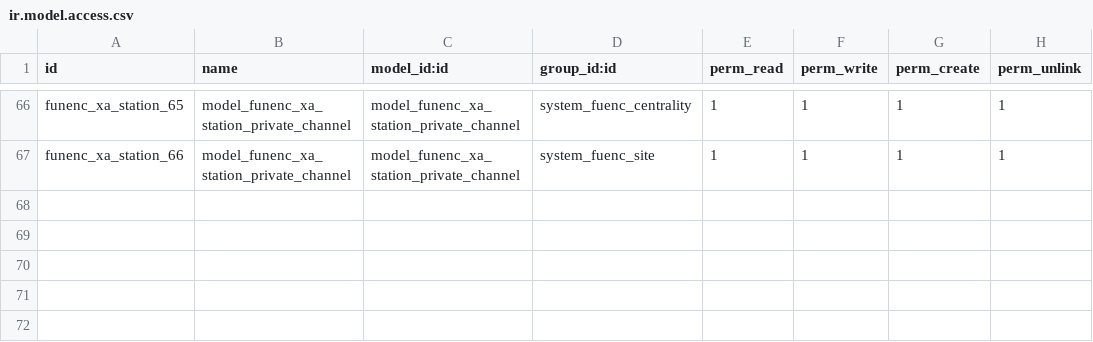
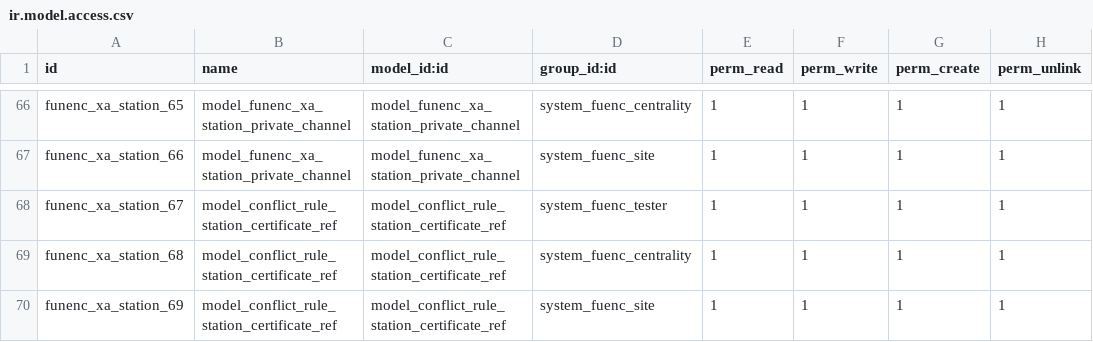
Before and after one commit to cdxfish/new_state, a CSV file: security/ir.model.access.csv, drawn as a sheet; only a part is shown, gaps mark what is left out.

```diff
--- a/security/ir.model.access.csv
+++ b/security/ir.model.access.csv
@@ -67 +67,4 @@ funenc_xa_station_65,model_funenc_xa_station_private_channel,model_funenc_xa_sta
 funenc_xa_station_66,model_funenc_xa_station_private_channel,model_funenc_xa_station_private_channel,system_fuenc_site,1,1,1,1
+funenc_xa_station_67,model_conflict_rule_station_certificate_ref,model_conflict_rule_station_certificate_ref,system_fuenc_tester,1,1,1,1
+funenc_xa_station_68,model_conflict_rule_station_certificate_ref,model_conflict_rule_station_certificate_ref,system_fuenc_centrality,1,1,1,1
+funenc_xa_station_69,model_conflict_rule_station_certificate_ref,model_conflict_rule_station_certificate_ref,system_fuenc_site,1,1,1,1
```
Also changed, not shown: 7 other files.
